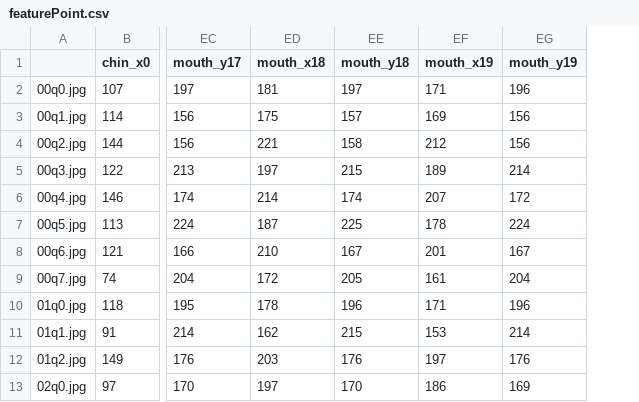
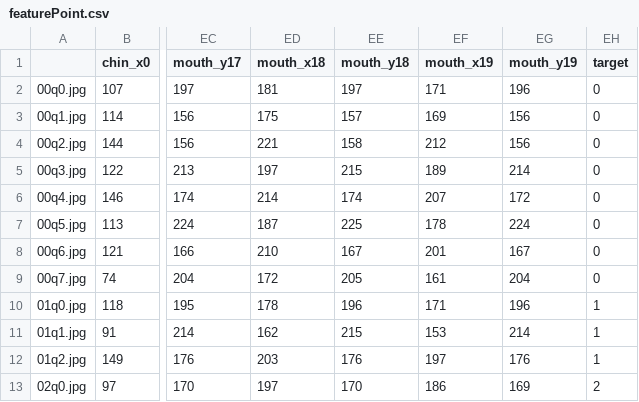
Before and after one commit to reo11/TMUProjectExpB1, a CSV file: DlibDataChangeLuminace/Query/csv/featurePoint.csv, drawn as a sheet; only a part is shown, gaps mark what is left out; the diff names each change by its address in the sheet, - before the commit and + after, or states it on an @@ line.

```diff
--- a/DlibDataChangeLuminace/Query/csv/featurePoint.csv
+++ b/DlibDataChangeLuminace/Query/csv/featurePoint.csv
+column EH (target), rows 2-13: 0 | 0 | 0 | 0 | 0 | 0 | 0 | 0 | 1 | 1 | 1 | 2
```
Also changed, not shown: 4 other files.
